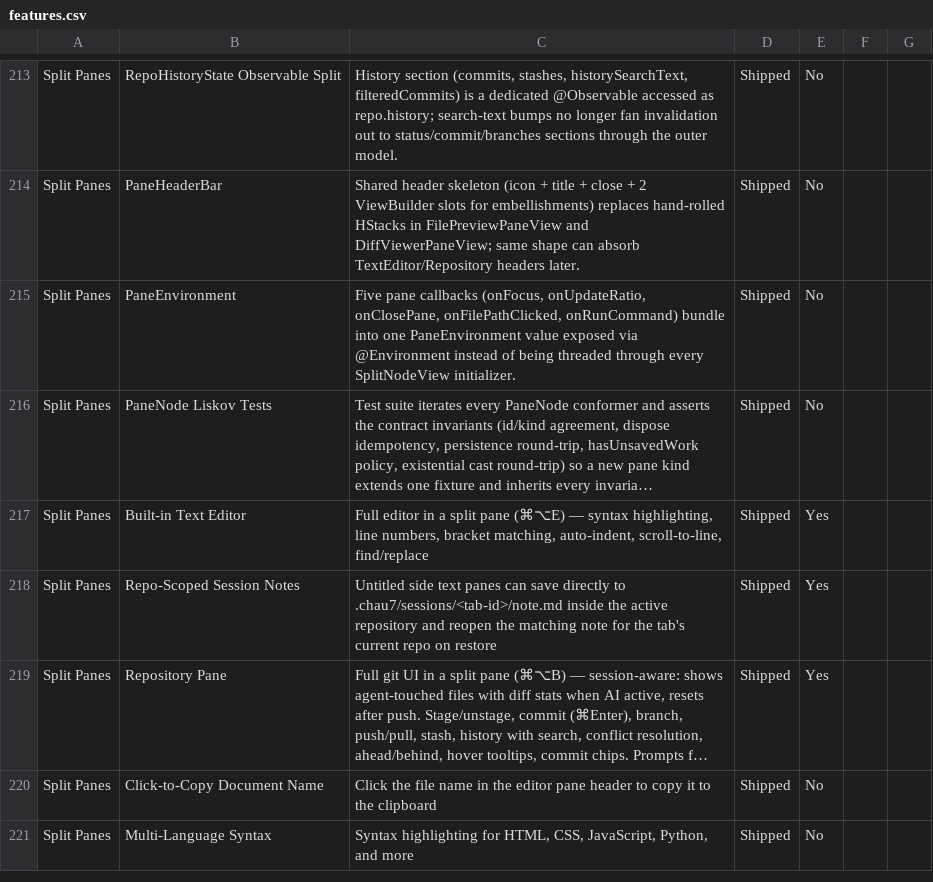
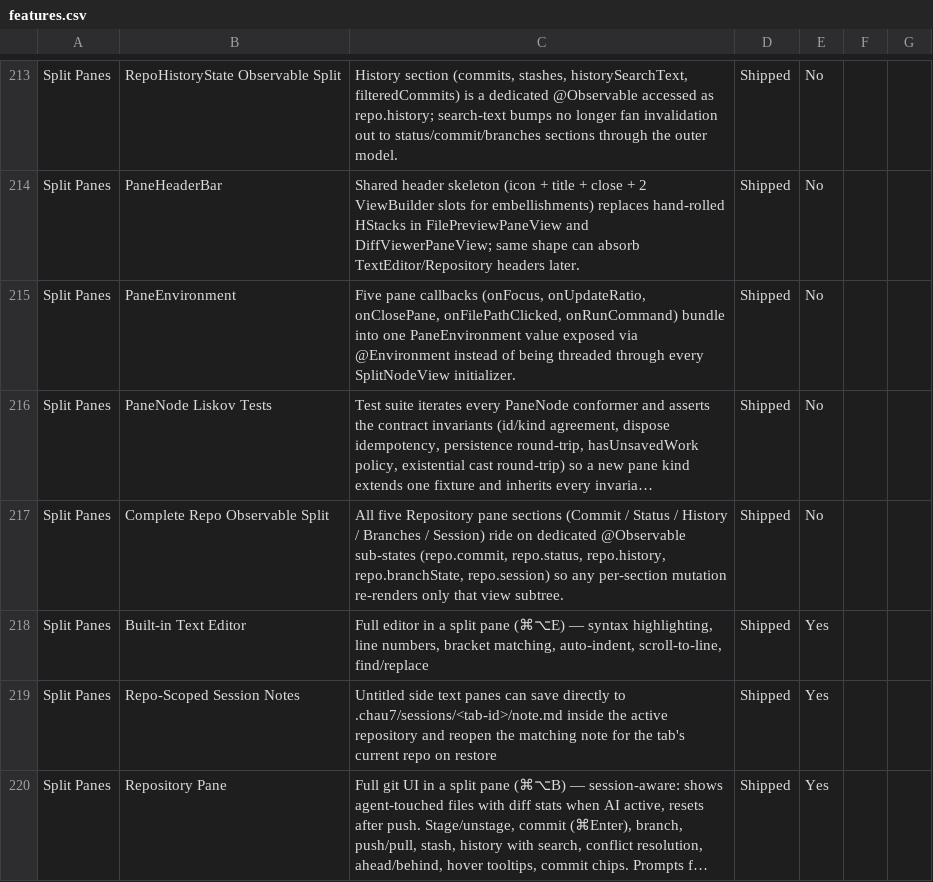
Before and after one commit to Aeptus/chau7, a CSV file: apps/chau7-macos/docs/features.csv, drawn as a sheet; only a part is shown, gaps mark what is left out; the shorter side is filled out with more unchanged rows; long unchanged cells end in …; the diff names each change by its address in the sheet, - before the commit and + after, or states it on an @@ line.

```diff
--- a/apps/chau7-macos/docs/features.csv
+++ b/apps/chau7-macos/docs/features.csv
+row 217: Split Panes | Complete Repo Observable Split | All five Repository pane sections (Commit / Status / History / Branches / Session) ride on dedicated @Observable sub-states (repo.commit, repo.status, repo.history, repo.branchState, repo.session) so any per-section mutation re-renders only that view subtree. | Shipped | No
```
Also changed, not shown: 6 other files.
